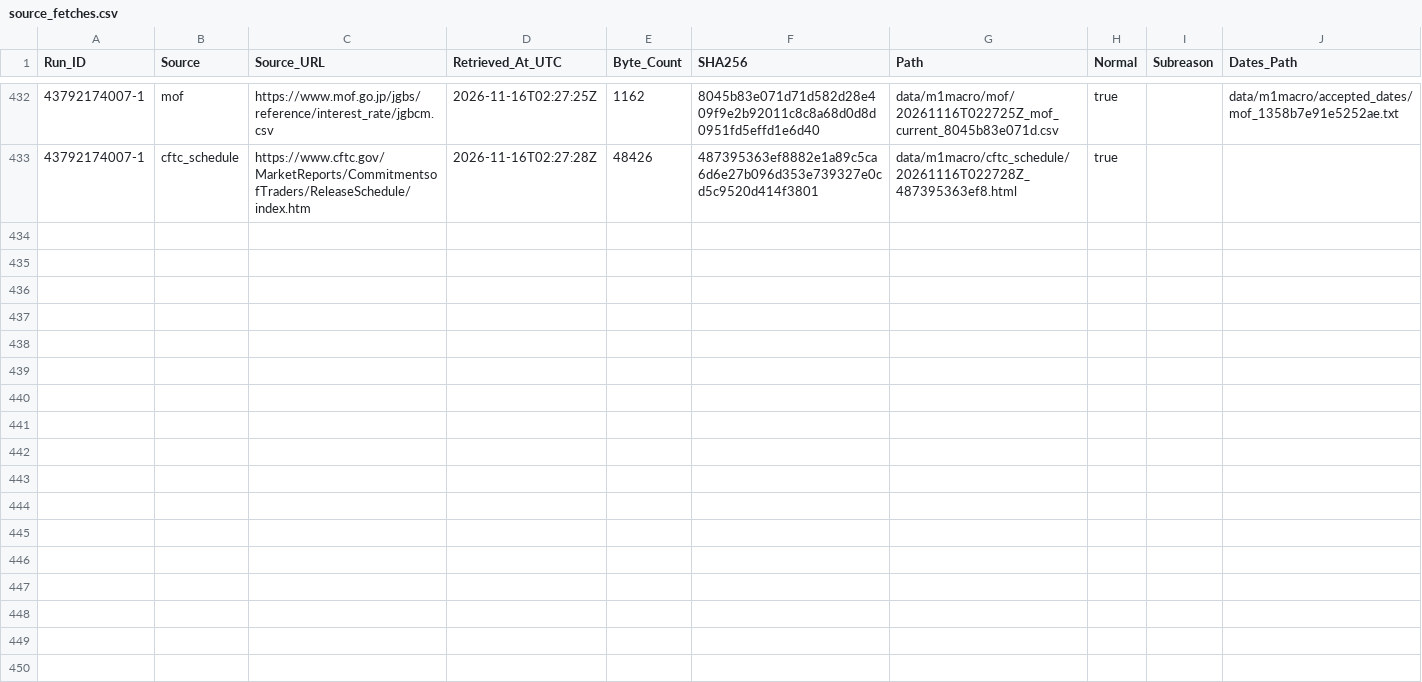
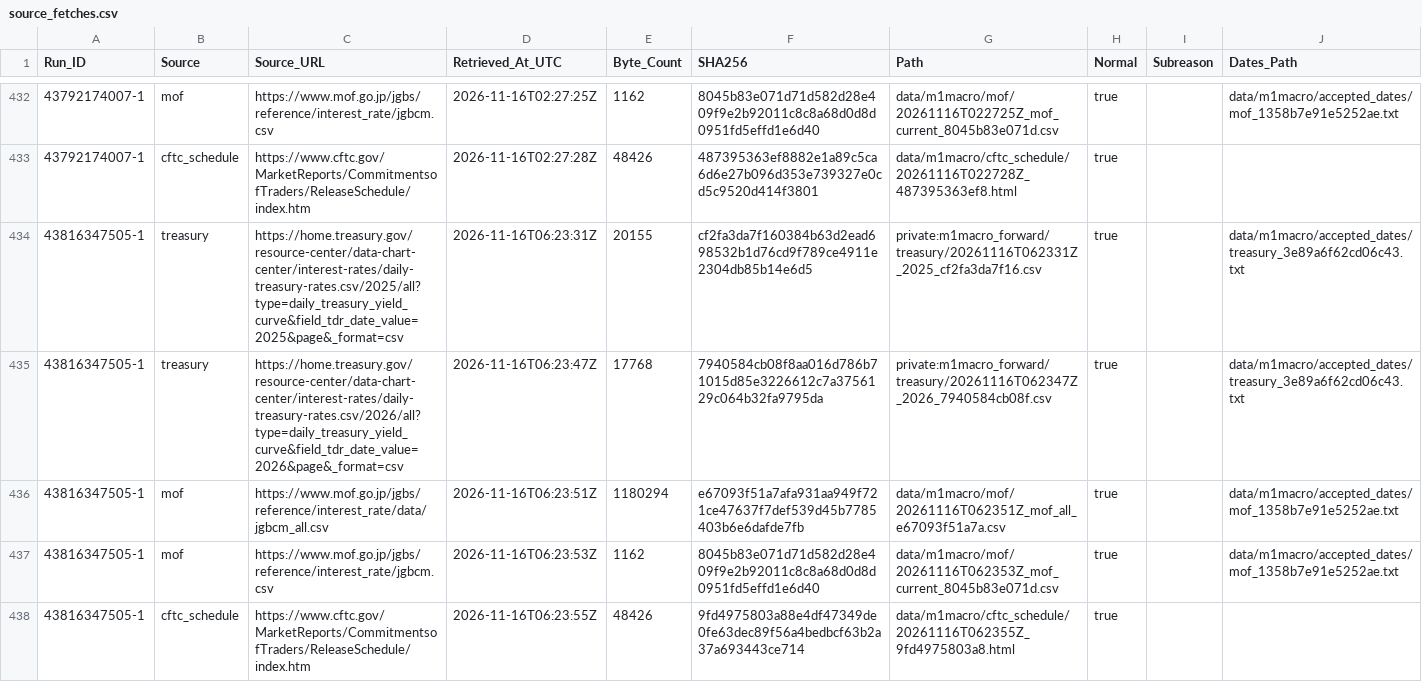
Before and after one commit to junsato1001-ops/-fx-forward-ledger, a CSV file: data/m1macro/source_fetches.csv, drawn as a sheet; only a part is shown, gaps mark what is left out.

```diff
--- a/data/m1macro/source_fetches.csv
+++ b/data/m1macro/source_fetches.csv
@@ -433 +433,6 @@ Run_ID,Source,Source_URL,Retrieved_At_UTC,Byte_Count,SHA256,Path,Normal,Subreaso
 43792174007-1,cftc_schedule,https://www.cftc.gov/MarketReports/CommitmentsofTraders/ReleaseSchedule/index.htm,2026-11-16T02:27:28Z,48426,487395363ef8882e1a89c5ca6d6e27b096d353e739327e0cd5c9520d414f3801,data/m1macro/cftc_schedule/20261116T022728Z_487395363ef8.html,true,,
+43816347505-1,treasury,https://home.treasury.gov/resource-center/data-chart-center/interest-rates/daily-treasury-rates.csv/2025/all?type=daily_treasury_yield_curve&field_tdr_date_value=2025&page&_format=csv,2026-11-16T06:23:31Z,20155,cf2fa3da7f160384b63d2ead698532b1d76cd9f789ce4911e2304db85b14e6d5,private:m1macro_forward/treasury/20261116T062331Z_2025_cf2fa3da7f16.csv,true,,data/m1macro/accepted_dates/treasury_3e89a6f62cd06c43.txt
+43816347505-1,treasury,https://home.treasury.gov/resource-center/data-chart-center/interest-rates/daily-treasury-rates.csv/2026/all?type=daily_treasury_yield_curve&field_tdr_date_value=2026&page&_format=csv,2026-11-16T06:23:47Z,17768,7940584cb08f8aa016d786b71015d85e3226612c7a3756129c064b32fa9795da,private:m1macro_forward/treasury/20261116T062347Z_2026_7940584cb08f.csv,true,,data/m1macro/accepted_dates/treasury_3e89a6f62cd06c43.txt
+43816347505-1,mof,https://www.mof.go.jp/jgbs/reference/interest_rate/data/jgbcm_all.csv,2026-11-16T06:23:51Z,1180294,e67093f51a7afa931aa949f721ce47637f7def539d45b7785403b6e6dafde7fb,data/m1macro/mof/20261116T062351Z_mof_all_e67093f51a7a.csv,true,,data/m1macro/accepted_dates/mof_1358b7e91e5252ae.txt
+43816347505-1,mof,https://www.mof.go.jp/jgbs/reference/interest_rate/jgbcm.csv,2026-11-16T06:23:53Z,1162,8045b83e071d71d582d28e409f9e2b92011c8c8a68d0d8d0951fd5effd1e6d40,data/m1macro/mof/20261116T062353Z_mof_current_8045b83e071d.csv,true,,data/m1macro/accepted_dates/mof_1358b7e91e5252ae.txt
+43816347505-1,cftc_schedule,https://www.cftc.gov/MarketReports/CommitmentsofTraders/ReleaseSchedule/index.htm,2026-11-16T06:23:55Z,48426,9fd4975803a88e4df47349de0fe63dec89f56a4bedbcf63b2a37a693443ce714,data/m1macro/cftc_schedule/20261116T062355Z_9fd4975803a8.html,true,,
```
Also changed, not shown: data/m1macro/treasury_raw_manifest.csv, 3 other files.
